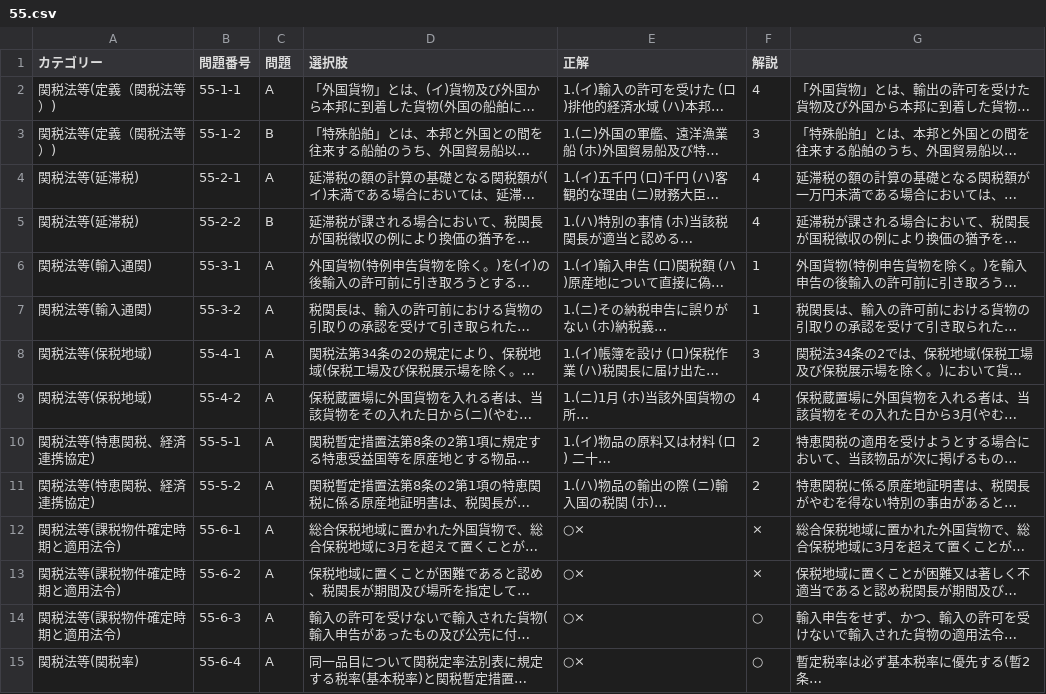
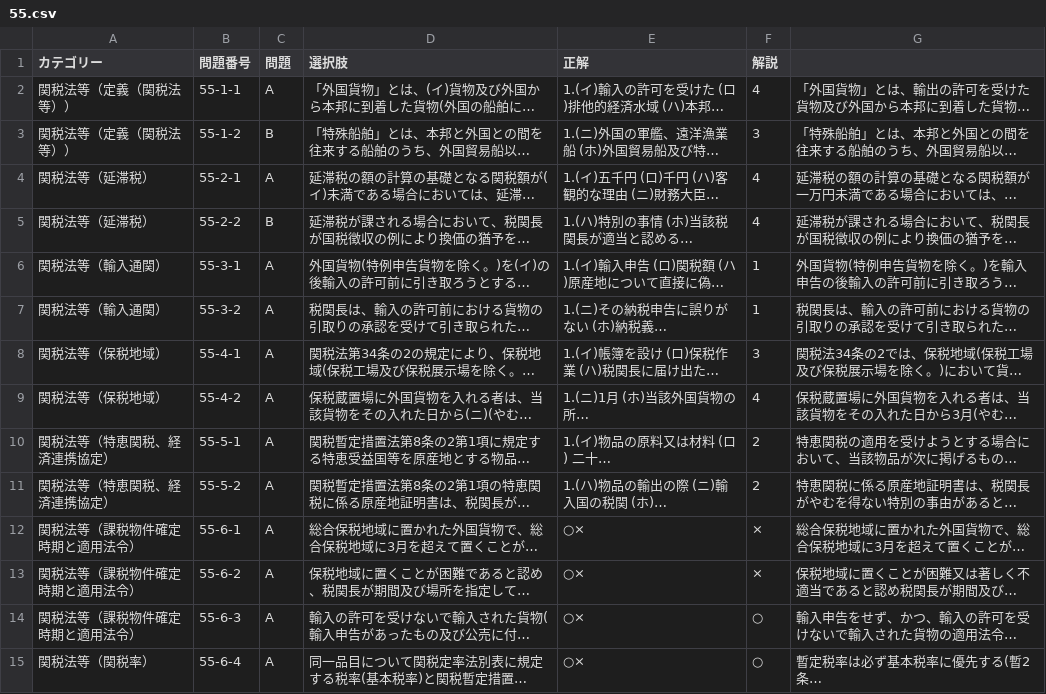
Before and after one commit to e-e-developer/tsukanshi, a CSV file: www/kaiGyouHouCSV/55.csv, drawn as a sheet; only a part is shown; long unchanged cells end in …; the diff covers the shown part only; the diff names each change by its address in the sheet, - before the commit and + after, or states it on an @@ line.

```diff
--- a/www/kaiGyouHouCSV/55.csv
+++ b/www/kaiGyouHouCSV/55.csv
-A2:A3 (カテゴリー): 関税法等(定義（関税法等）)
+A2:A3 (カテゴリー): 関税法等（定義（関税法等））
-A4:A5 (カテゴリー): 関税法等(延滞税)
+A4:A5 (カテゴリー): 関税法等（延滞税）
-A6:A7 (カテゴリー): 関税法等(輸入通関)
+A6:A7 (カテゴリー): 関税法等（輸入通関）
-A8:A9 (カテゴリー): 関税法等(保税地域)
+A8:A9 (カテゴリー): 関税法等（保税地域）
-A10:A11 (カテゴリー): 関税法等(特恵関税、経済連携協定)
+A10:A11 (カテゴリー): 関税法等（特恵関税、経済連携協定）
-A12:A14 (カテゴリー): 関税法等(課税物件確定時期と適用法令)
+A12:A14 (カテゴリー): 関税法等（課税物件確定時期と適用法令）
-A15 (カテゴリー): 関税法等(関税率)
+A15 (カテゴリー): 関税法等（関税率）
```
Also changed, not shown: 121 edited cells elsewhere in this file, www/kaiGyouHouCSV/51.csv, www/kaiGyouHouCSV/56.csv, 17 other files.
